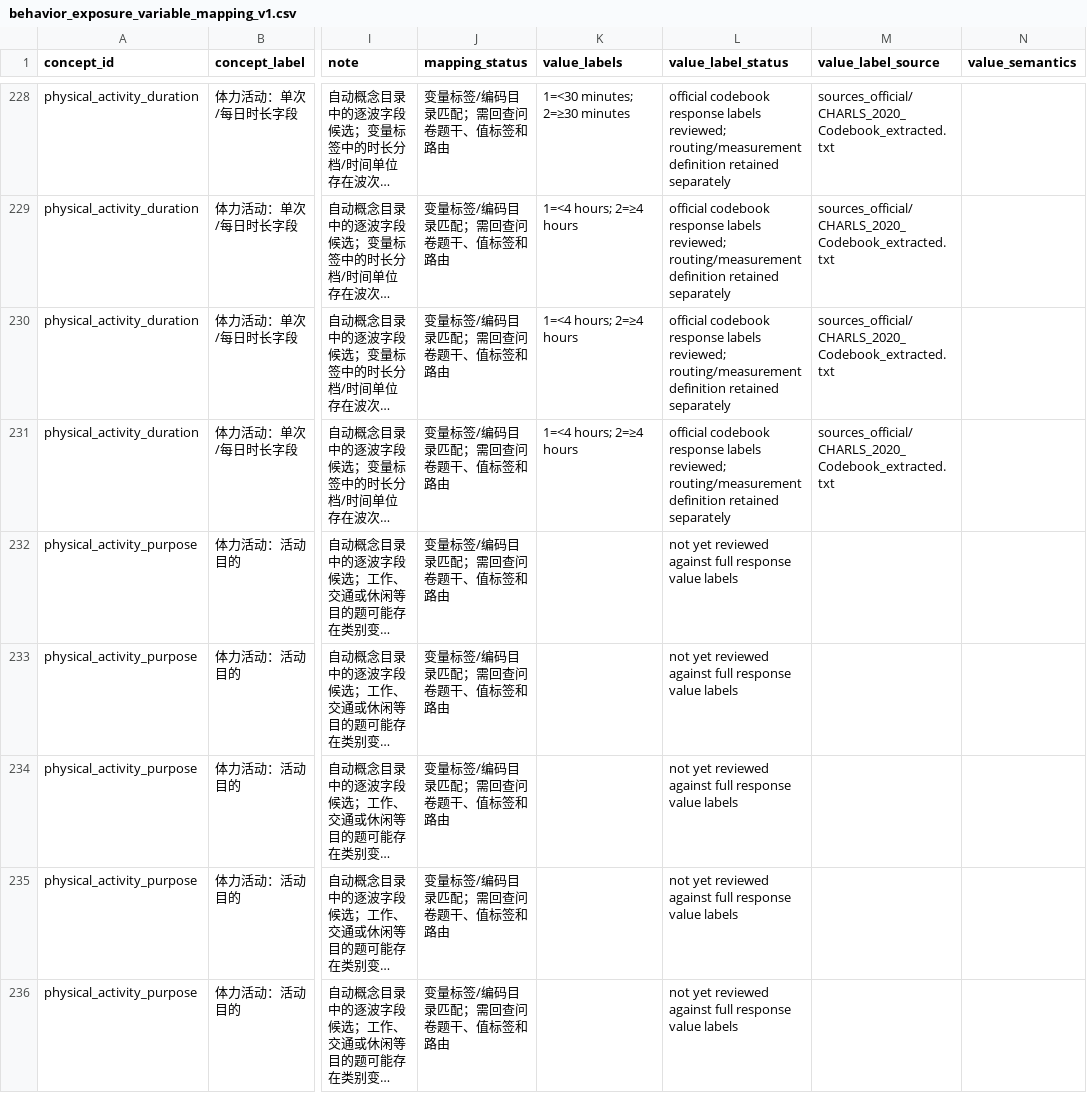
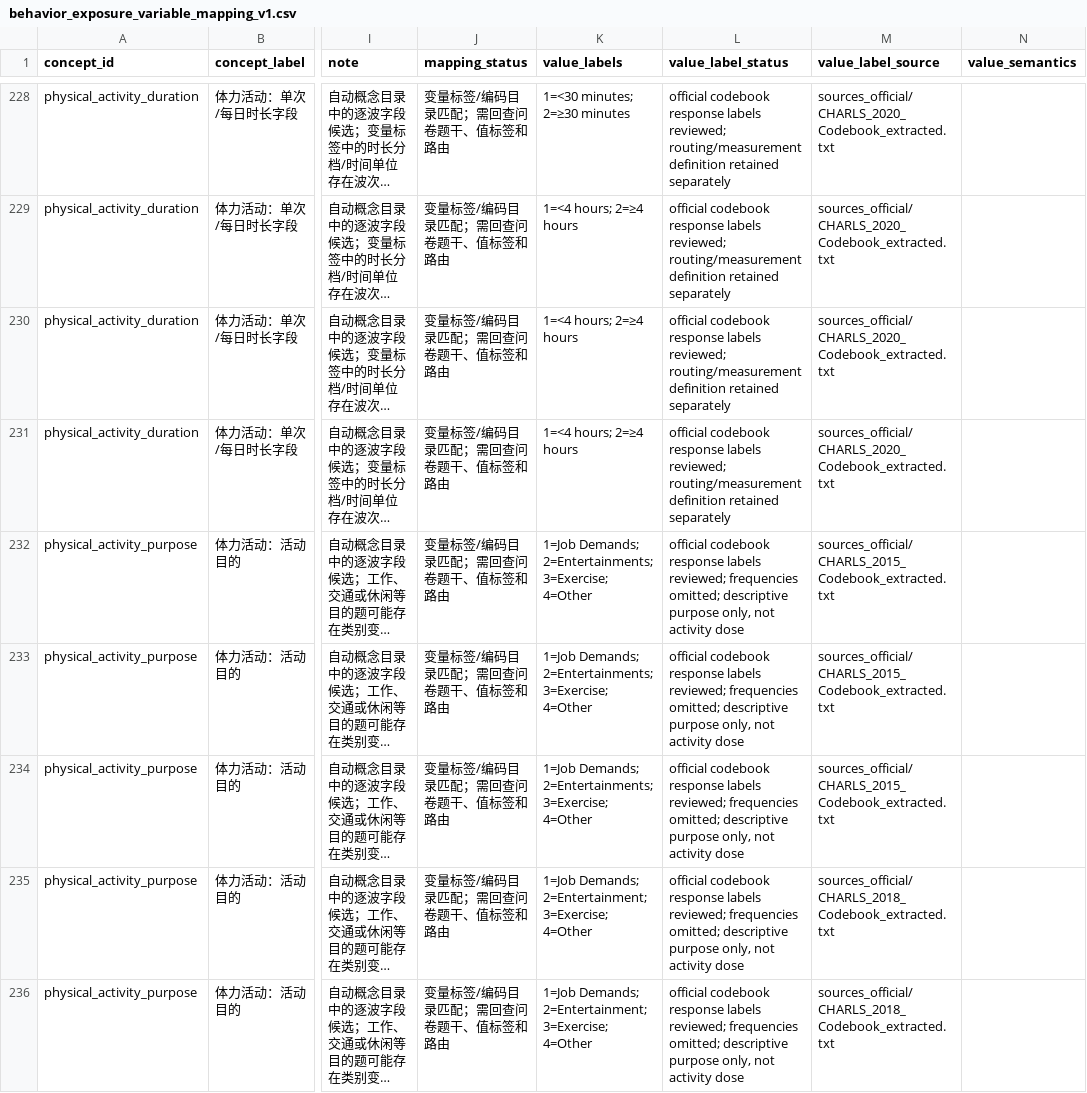
Before and after one commit to calebchu40-gif/charls-exwas-atlas, a CSV file: audit/behavior_exposure_variable_mapping_v1.csv, drawn as a sheet; only a part is shown, gaps mark what is left out; long unchanged cells end in …; the diff covers the shown part only; the diff names each change by its address in the sheet, - before the commit and + after, or states it on an @@ line.

```diff
--- a/audit/behavior_exposure_variable_mapping_v1.csv
+++ b/audit/behavior_exposure_variable_mapping_v1.csv
-K232:K234 (value_labels): (empty)
+K232:K234 (value_labels): 1=Job Demands; 2=Entertainments; 3=Exercise; 4=Other
-L232:L236 (value_label_status): not yet reviewed against full response value labels
+L232:L236 (value_label_status): official codebook response labels reviewed; frequencies omitted; descriptive purpose only, not activity dose
-M232:M234 (value_label_source): (empty)
+M232:M234 (value_label_source): sources_official/CHARLS_2015_Codebook_extracted.txt
-K235:K236 (value_labels): (empty)
+K235:K236 (value_labels): 1=Job Demands; 2=Entertainment; 3=Exercise; 4=Other
-M235:M236 (value_label_source): (empty)
+M235:M236 (value_label_source): sources_official/CHARLS_2018_Codebook_extracted.txt
```
Also changed, not shown: 12 edited cells elsewhere in this file, audit/charls_ep_catalog_value_label_coverage_v1.csv, 15 other files.
